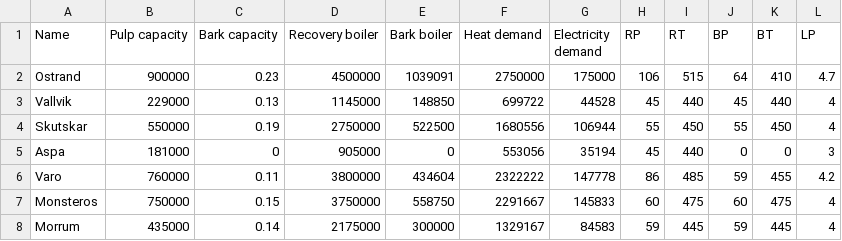
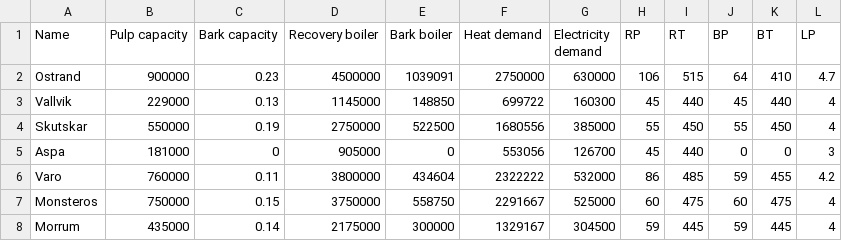
Before and after one commit to ostenst/BECCS-Sweden, a CSV file: PULP experiments/Pulp data.csv, drawn as a sheet.

```diff
--- a/PULP experiments/Pulp data.csv
+++ b/PULP experiments/Pulp data.csv
@@ -1,8 +1,8 @@
 Name;Pulp capacity;Bark capacity;Recovery boiler;Bark boiler;Heat demand;Electricity demand;RP;RT;BP;BT;LP
-Ostrand;900000;0.23;4500000;1039091;2750000;175000;106;515;64;410;4.7
-Vallvik;229000;0.13;1145000;148850;699722;44528;45;440;45;440;4
-Skutskar;550000;0.19;2750000;522500;1680556;106944;55;450;55;450;4
-Aspa;181000;0;905000;0;553056;35194;45;440;0;0;3
-Varo;760000;0.11;3800000;434604;2322222;147778;86;485;59;455;4.2
-Monsteros;750000;0.15;3750000;558750;2291667;145833;60;475;60;475;4
-Morrum;435000;0.14;2175000;300000;1329167;84583;59;445;59;445;4
+Ostrand;900000;0.23;4500000;1039091;2750000;630000;106;515;64;410;4.7
+Vallvik;229000;0.13;1145000;148850;699722;160300;45;440;45;440;4
+Skutskar;550000;0.19;2750000;522500;1680556;385000;55;450;55;450;4
+Aspa;181000;0;905000;0;553056;126700;45;440;0;0;3
+Varo;760000;0.11;3800000;434604;2322222;532000;86;485;59;455;4.2
+Monsteros;750000;0.15;3750000;558750;2291667;525000;60;475;60;475;4
+Morrum;435000;0.14;2175000;300000;1329167;304500;59;445;59;445;4
```
Also changed, not shown: BLUEPRINT MODEL/experiments.csv, BLUEPRINT MODEL/outcomes.csv, 3 other files.
